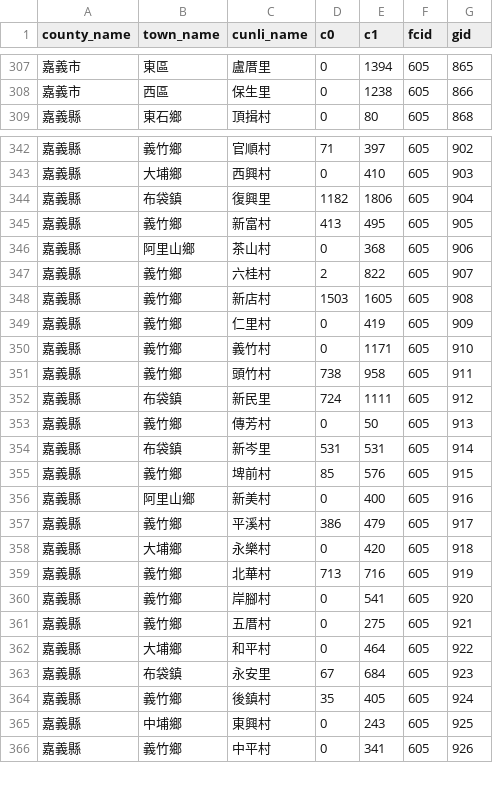
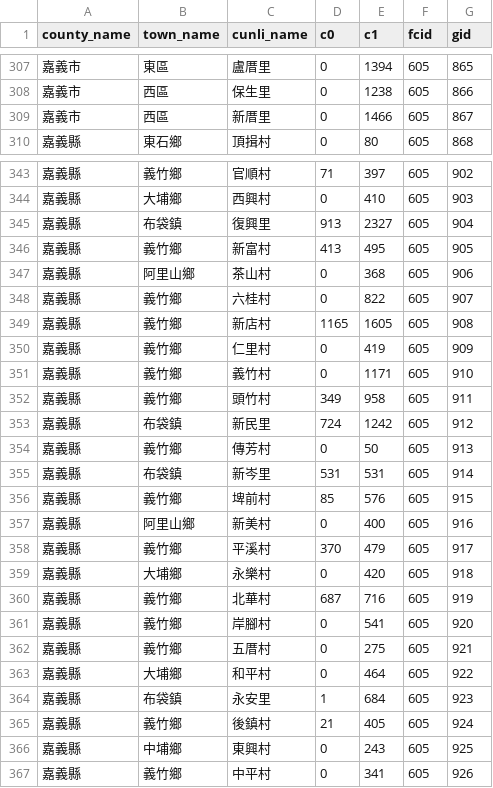
Before and after one commit to kiang/service.taipower.com.tw, a CSV file: docs/cunli.csv, drawn as a sheet; only a part is shown, gaps mark what is left out; the diff covers the shown part only.

```diff
--- a/docs/cunli.csv
+++ b/docs/cunli.csv
@@ -308,2 +308,3 @@ county_name,town_name,cunli_name,c0,c1,fcid,gid
 嘉義市,西區,保生里,0,1238,605,866
+嘉義市,西區,新厝里,0,1466,605,867
 嘉義縣,東石鄉,頂揖村,0,80,605,868
@@ -343,11 +344,11 @@ county_name,town_name,cunli_name,c0,c1,fcid,gid
 嘉義縣,大埔鄉,西興村,0,410,605,903
-嘉義縣,布袋鎮,復興里,1182,1806,605,904
+嘉義縣,布袋鎮,復興里,913,2327,605,904
 嘉義縣,義竹鄉,新富村,413,495,605,905
 嘉義縣,阿里山鄉,茶山村,0,368,605,906
-嘉義縣,義竹鄉,六桂村,2,822,605,907
-嘉義縣,義竹鄉,新店村,1503,1605,605,908
+嘉義縣,義竹鄉,六桂村,0,822,605,907
+嘉義縣,義竹鄉,新店村,1165,1605,605,908
 嘉義縣,義竹鄉,仁里村,0,419,605,909
 嘉義縣,義竹鄉,義竹村,0,1171,605,910
-嘉義縣,義竹鄉,頭竹村,738,958,605,911
-嘉義縣,布袋鎮,新民里,724,1111,605,912
+嘉義縣,義竹鄉,頭竹村,349,958,605,911
+嘉義縣,布袋鎮,新民里,724,1242,605,912
 嘉義縣,義竹鄉,傳芳村,0,50,605,913
@@ -356,5 +357,5 @@ county_name,town_name,cunli_name,c0,c1,fcid,gid
 嘉義縣,阿里山鄉,新美村,0,400,605,916
-嘉義縣,義竹鄉,平溪村,386,479,605,917
+嘉義縣,義竹鄉,平溪村,370,479,605,917
 嘉義縣,大埔鄉,永樂村,0,420,605,918
-嘉義縣,義竹鄉,北華村,713,716,605,919
+嘉義縣,義竹鄉,北華村,687,716,605,919
 嘉義縣,義竹鄉,岸腳村,0,541,605,920
@@ -362,4 +363,4 @@ county_name,town_name,cunli_name,c0,c1,fcid,gid
 嘉義縣,大埔鄉,和平村,0,464,605,922
-嘉義縣,布袋鎮,永安里,67,684,605,923
-嘉義縣,義竹鄉,後鎮村,35,405,605,924
+嘉義縣,布袋鎮,永安里,1,684,605,923
+嘉義縣,義竹鄉,後鎮村,21,405,605,924
 嘉義縣,中埔鄉,東興村,0,243,605,925
```
Also changed, not shown: 1 added row and 16 edited cells elsewhere in this file, docs/taipower.csv.
